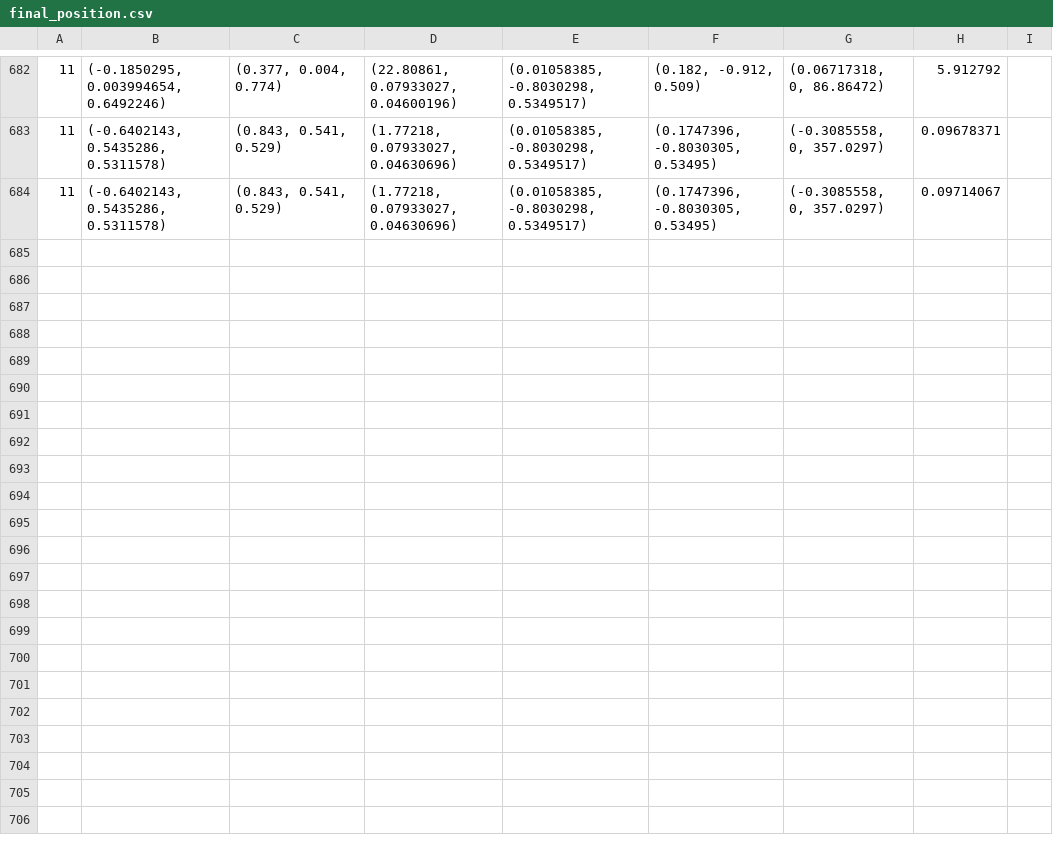
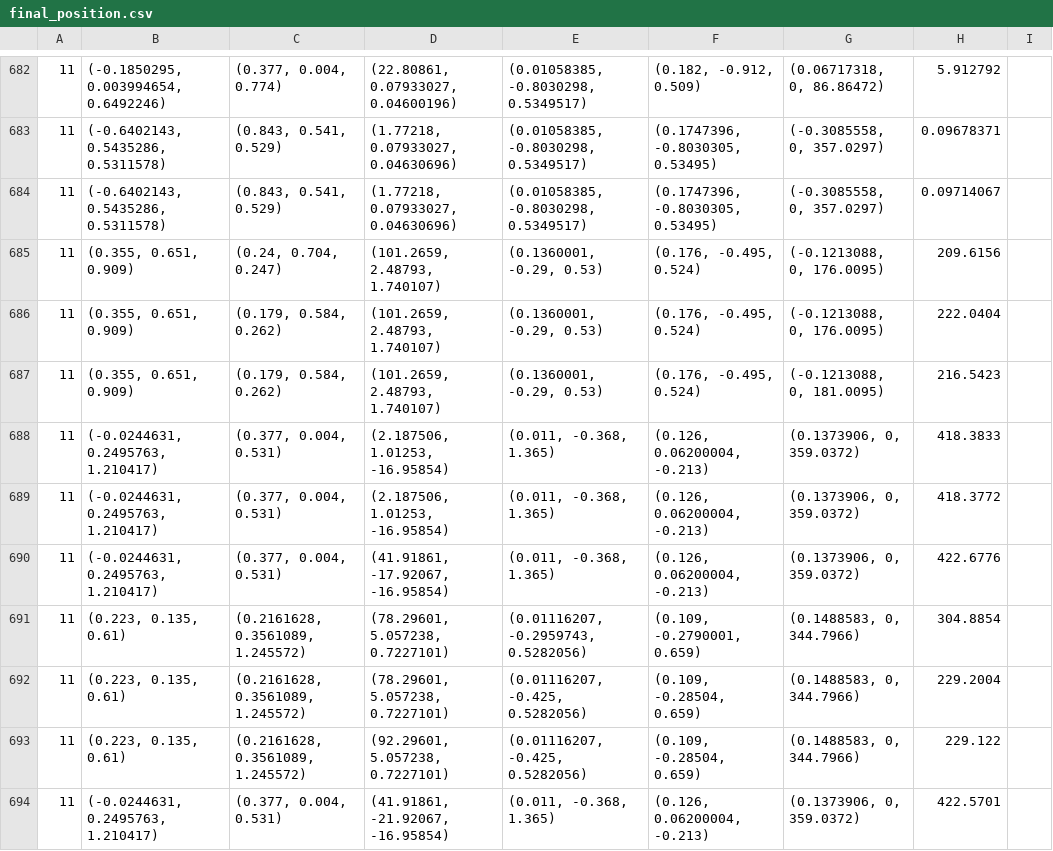
Before and after one commit to lopezbec/Hole_in_Wall_RL_agents, a CSV file: HoleInTheWallv3/Assets/Scripts/Reinforcement_Learning/final_position.csv, drawn as a sheet; only a part is shown, gaps mark what is left out.

```diff
--- a/HoleInTheWallv3/Assets/Scripts/Reinforcement_Learning/final_position.csv
+++ b/HoleInTheWallv3/Assets/Scripts/Reinforcement_Learning/final_position.csv
@@ -684 +684,11 @@
 11,"(-0.6402143, 0.5435286, 0.5311578)","(0.843, 0.541, 0.529)","(1.77218, 0.07933027, 0.04630696)","(0.01058385, -0.8030298, 0.5349517)","(0.1747396, -0.8030305, 0.53495)","(-0.3085558, 0, 357.0297)","0.09714067"
+11,"(0.355, 0.651, 0.909)","(0.24, 0.704, 0.247)","(101.2659, 2.48793, 1.740107)","(0.1360001, -0.29, 0.53)","(0.176, -0.495, 0.524)","(-0.1213088, 0, 176.0095)","209.6156"
+11,"(0.355, 0.651, 0.909)","(0.179, 0.584, 0.262)","(101.2659, 2.48793, 1.740107)","(0.1360001, -0.29, 0.53)","(0.176, -0.495, 0.524)","(-0.1213088, 0, 176.0095)","222.0404"
+11,"(0.355, 0.651, 0.909)","(0.179, 0.584, 0.262)","(101.2659, 2.48793, 1.740107)","(0.1360001, -0.29, 0.53)","(0.176, -0.495, 0.524)","(-0.1213088, 0, 181.0095)","216.5423"
+11,"(-0.0244631, 0.2495763, 1.210417)","(0.377, 0.004, 0.531)","(2.187506, 1.01253, -16.95854)","(0.011, -0.368, 1.365)","(0.126, 0.06200004, -0.213)","(0.1373906, 0, 359.0372)","418.3833"
+11,"(-0.0244631, 0.2495763, 1.210417)","(0.377, 0.004, 0.531)","(2.187506, 1.01253, -16.95854)","(0.011, -0.368, 1.365)","(0.126, 0.06200004, -0.213)","(0.1373906, 0, 359.0372)","418.3772"
+11,"(-0.0244631, 0.2495763, 1.210417)","(0.377, 0.004, 0.531)","(41.91861, -17.92067, -16.95854)","(0.011, -0.368, 1.365)","(0.126, 0.06200004, -0.213)","(0.1373906, 0, 359.0372)","422.6776"
+11,"(0.223, 0.135, 0.61)","(0.2161628, 0.3561089, 1.245572)","(78.29601, 5.057238, 0.7227101)","(0.01116207, -0.2959743, 0.5282056)","(0.109, -0.2790001, 0.659)","(0.1488583, 0, 344.7966)","304.8854"
+11,"(0.223, 0.135, 0.61)","(0.2161628, 0.3561089, 1.245572)","(78.29601, 5.057238, 0.7227101)","(0.01116207, -0.425, 0.5282056)","(0.109, -0.28504, 0.659)","(0.1488583, 0, 344.7966)","229.2004"
+11,"(0.223, 0.135, 0.61)","(0.2161628, 0.3561089, 1.245572)","(92.29601, 5.057238, 0.7227101)","(0.01116207, -0.425, 0.5282056)","(0.109, -0.28504, 0.659)","(0.1488583, 0, 344.7966)","229.122"
+11,"(-0.0244631, 0.2495763, 1.210417)","(0.377, 0.004, 0.531)","(41.91861, -21.92067, -16.95854)","(0.011, -0.368, 1.365)","(0.126, 0.06200004, -0.213)","(0.1373906, 0, 359.0372)","422.5701"
```
Also changed, not shown: 42 other files.
